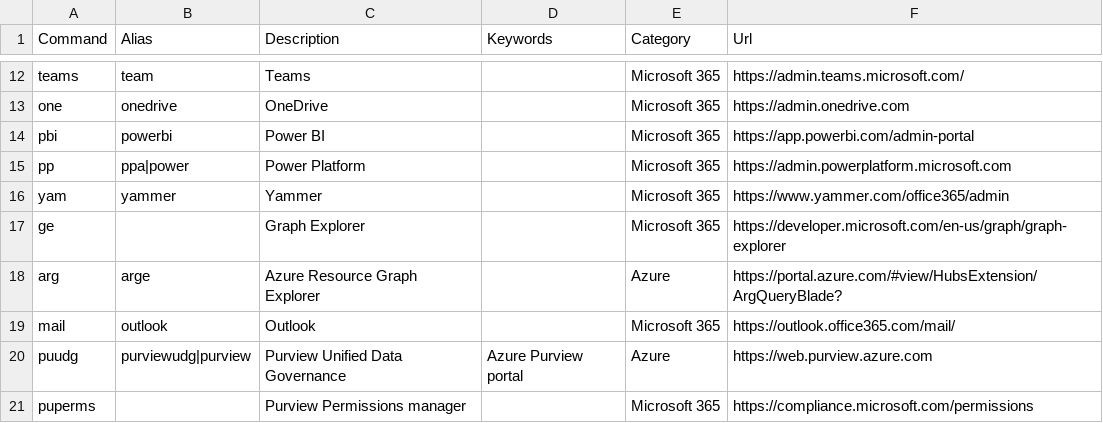
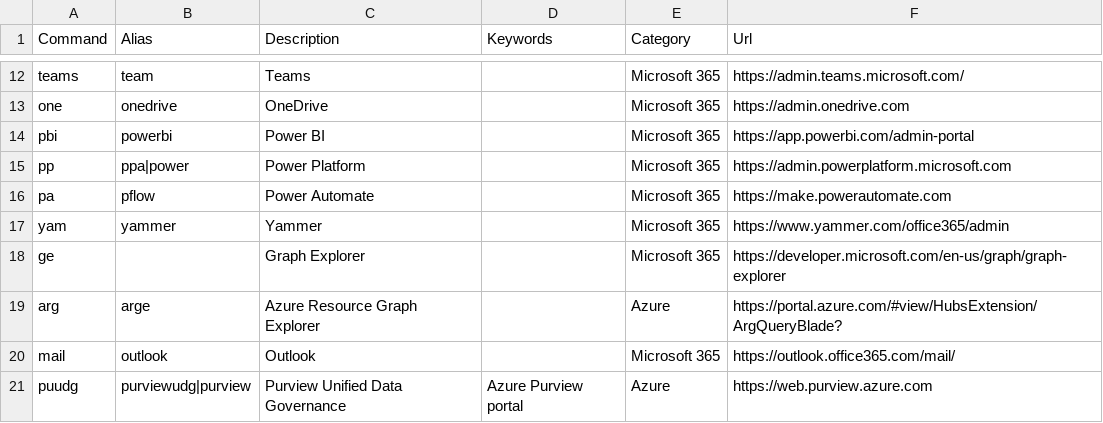
Before and after one commit to merill/cmd, a CSV file: website/config/commands.csv, drawn as a sheet; only a part is shown, gaps mark what is left out; the shorter side is filled out with more unchanged rows.

Commit message:
Add Power Automate

```diff
--- a/website/config/commands.csv
+++ b/website/config/commands.csv
@@ -15,2 +15,3 @@ pbi,powerbi,Power BI,,Microsoft 365,https://app.powerbi.com/admin-portal
 pp,ppa|power,Power Platform,,Microsoft 365,https://admin.powerplatform.microsoft.com
+pa,pflow,Power Automate,,Microsoft 365,https://make.powerautomate.com
 yam,yammer,Yammer,,Microsoft 365,https://www.yammer.com/office365/admin
```
